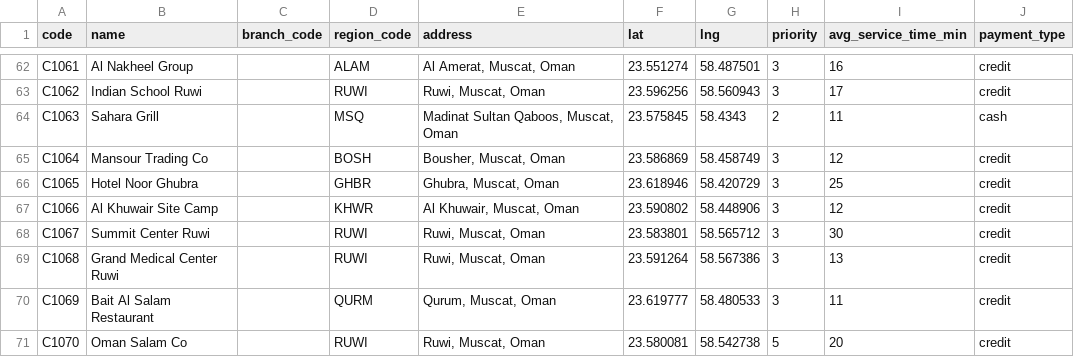
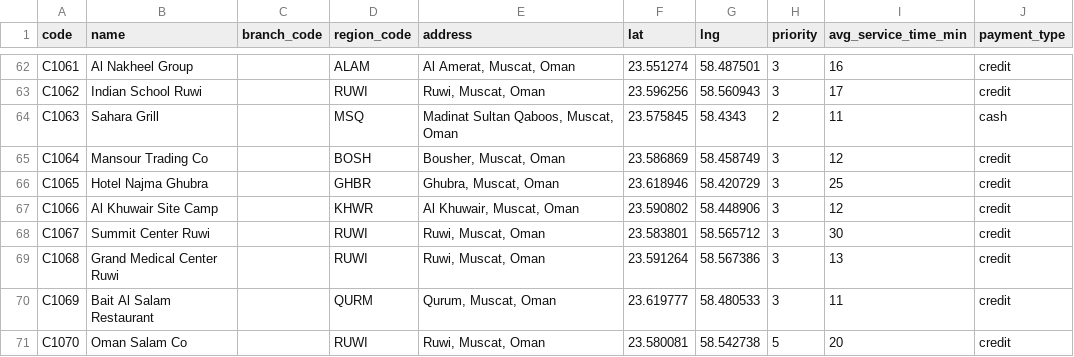
Before and after one commit to rahmanmansoori244-droid/routeiq, a CSV file: apps/web/prisma/synth-data/master/customers.csv, drawn as a sheet; only a part is shown, gaps mark what is left out.

```diff
--- a/apps/web/prisma/synth-data/master/customers.csv
+++ b/apps/web/prisma/synth-data/master/customers.csv
@@ -65,3 +65,3 @@ C1063,Sahara Grill,,MSQ,"Madinat Sultan Qaboos, Muscat, Oman",23.575845,58.4343,
 C1064,Mansour Trading Co,,BOSH,"Bousher, Muscat, Oman",23.586869,58.458749,3,12,credit
-C1065,Hotel Noor Ghubra,,GHBR,"Ghubra, Muscat, Oman",23.618946,58.420729,3,25,credit
+C1065,Hotel Najma Ghubra,,GHBR,"Ghubra, Muscat, Oman",23.618946,58.420729,3,25,credit
 C1066,Al Khuwair Site Camp,,KHWR,"Al Khuwair, Muscat, Oman",23.590802,58.448906,3,12,credit
```
Also changed, not shown: apps/web/prisma/synth-data/master/customers_with_missing_coords.csv, 8 other files.
